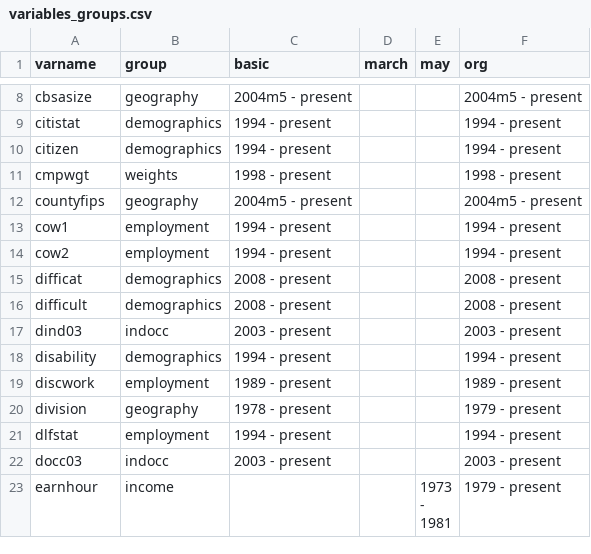
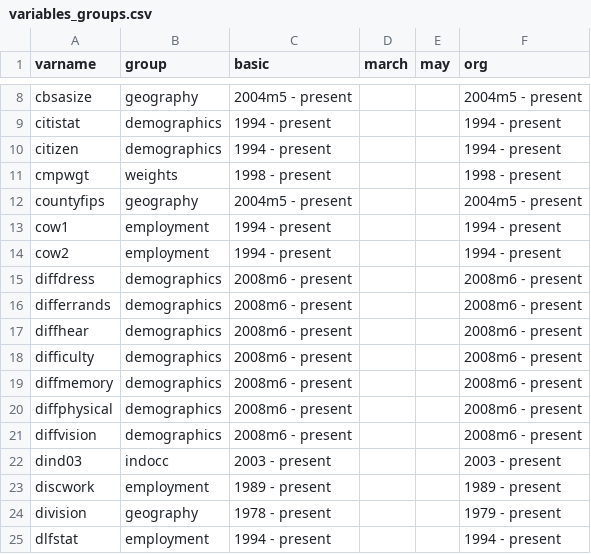
Before and after one commit to Economic/epiextracts, a CSV file: code/docs/variables_groups.csv, drawn as a sheet; only a part is shown, gaps mark what is left out; the shorter side is filled out with more unchanged rows.

Commit message:
difficulty not mutually exclusive - create indicators, remove disability

```diff
--- a/code/docs/variables_groups.csv
+++ b/code/docs/variables_groups.csv
@@ -14,6 +14,10 @@ cow1,employment,"1994 - present","","","1994 - present"
 cow2,employment,"1994 - present","","","1994 - present"
-difficat,demographics,"2008 - present","","","2008 - present"
-difficult,demographics,"2008 - present","","","2008 - present"
+diffdress,demographics,"2008m6 - present","","","2008m6 - present"
+differrands,demographics,"2008m6 - present","","","2008m6 - present"
+diffhear,demographics,"2008m6 - present","","","2008m6 - present"
+difficulty,demographics,"2008m6 - present","","","2008m6 - present"
+diffmemory,demographics,"2008m6 - present","","","2008m6 - present"
+diffphysical,demographics,"2008m6 - present","","","2008m6 - present"
+diffvision,demographics,"2008m6 - present","","","2008m6 - present"
 dind03,indocc,"2003 - present","","","2003 - present"
-disability,demographics,"1994 - present","","","1994 - present"
 discwork,employment,"1989 - present","","","1989 - present"
```
Also changed, not shown: 22 other files.
